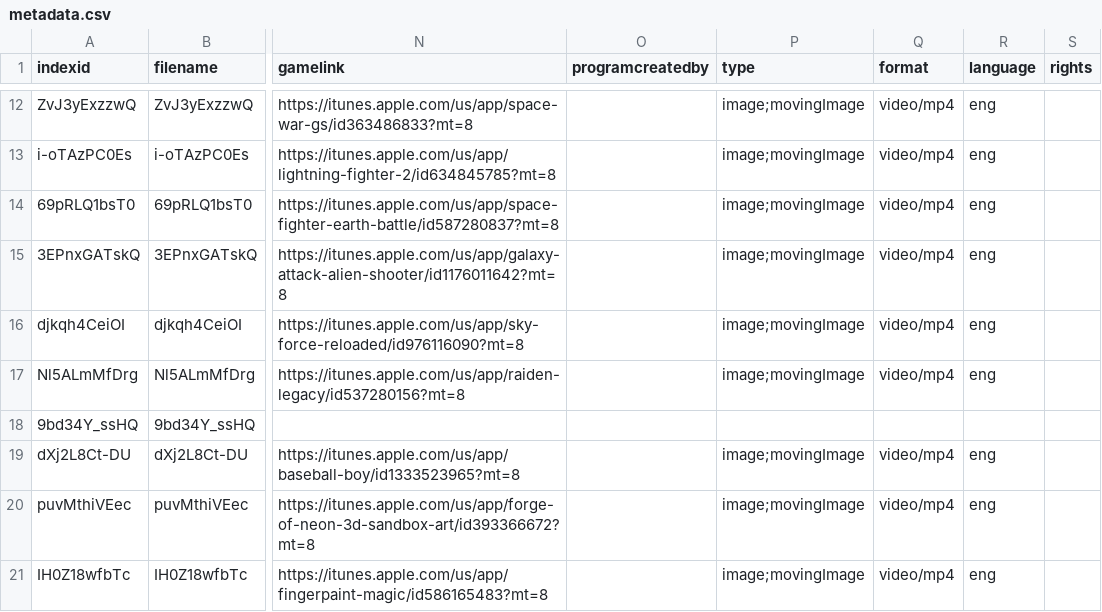
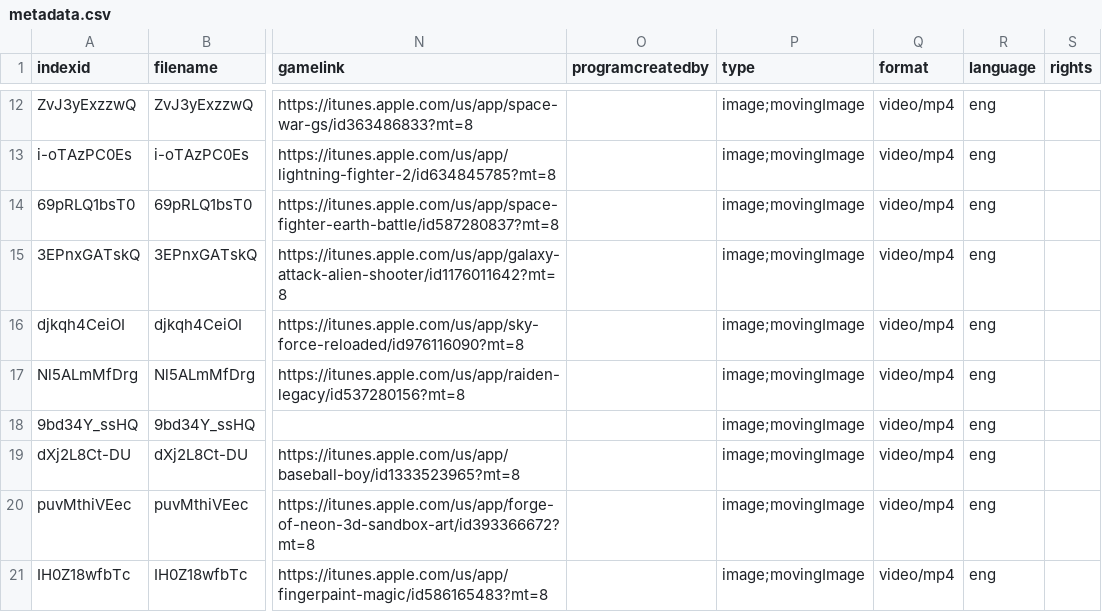
Before and after one commit to jsmatteson/eXOspACES, a CSV file: _data/metadata.csv, drawn as a sheet; only a part is shown, gaps mark what is left out; the diff names each change by its address in the sheet, - before the commit and + after, or states it on an @@ line.

Commit message:
update data

```diff
--- a/_data/metadata.csv
+++ b/_data/metadata.csv
-P18 (type): (empty)
+P18 (type): image;movingImage
-Q18 (format): (empty)
+Q18 (format): video/mp4
-R18 (language): (empty)
+R18 (language): eng
```
Also changed, not shown: 1 other file.
